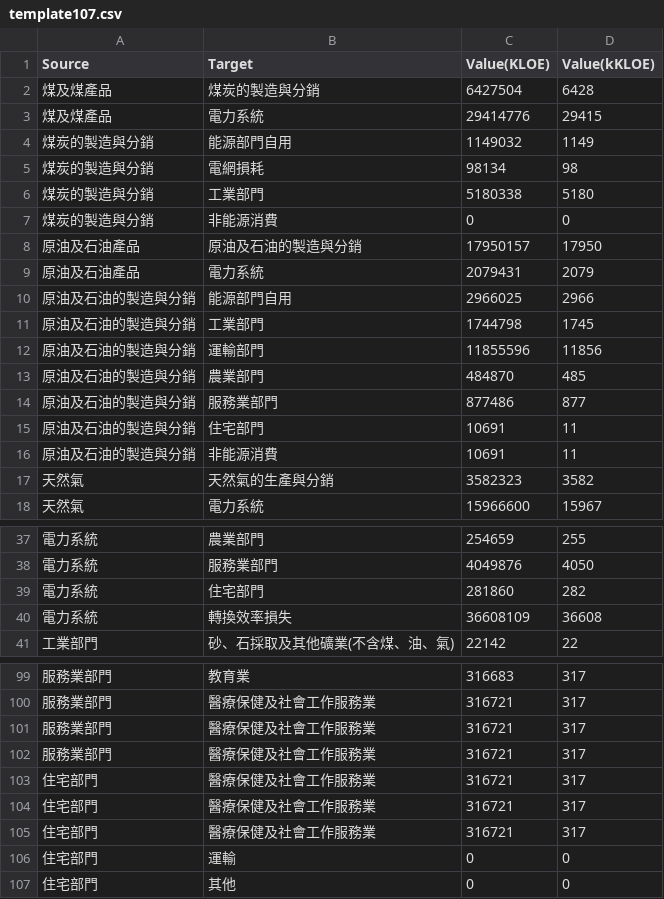
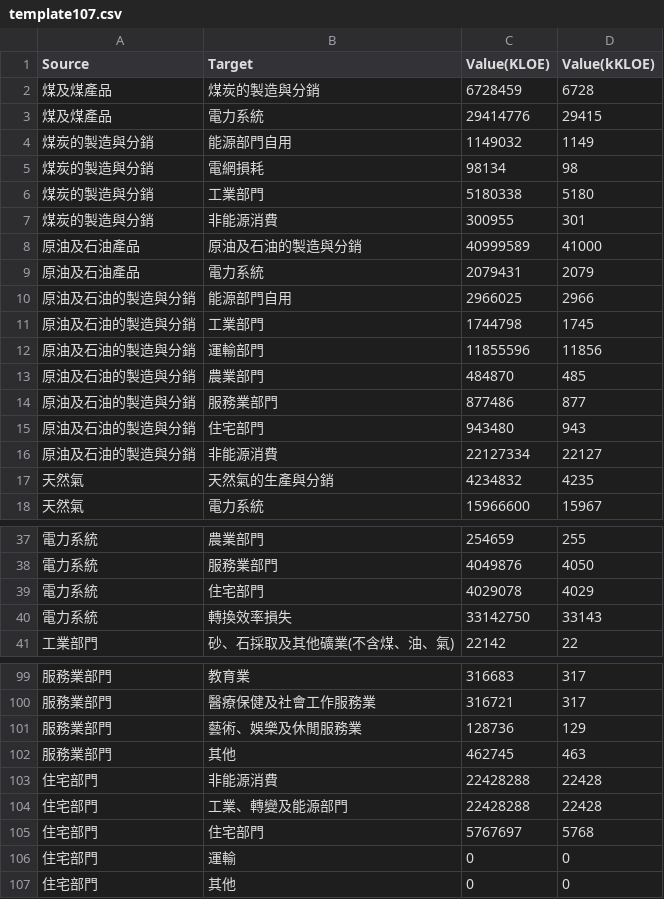
Before and after one commit to ryan34861810-art/energyflow, a CSV file: template107.csv, drawn as a sheet; only a part is shown, gaps mark what is left out; the diff covers the shown part only.

```diff
--- a/template107.csv
+++ b/template107.csv
@@ -1,3 +1,3 @@
 Source,Target,Value(KLOE),Value(kKLOE),
-煤及煤產品,煤炭的製造與分銷,6427504,6428,
+煤及煤產品,煤炭的製造與分銷,6728459,6728,
 煤及煤產品,電力系統,29414776,29415,
@@ -6,4 +6,4 @@
 煤炭的製造與分銷,工業部門,5180338,5180,
-煤炭的製造與分銷,非能源消費,0,0,
-原油及石油產品,原油及石油的製造與分銷,17950157,17950,
+煤炭的製造與分銷,非能源消費,300955,301,
+原油及石油產品,原油及石油的製造與分銷,40999589,41000,
 原油及石油產品,電力系統,2079431,2079,
@@ -14,5 +14,5 @@
 原油及石油的製造與分銷,服務業部門,877486,877,
-原油及石油的製造與分銷,住宅部門,10691,11,
-原油及石油的製造與分銷,非能源消費,10691,11,
-天然氣,天然氣的生產與分銷,3582323,3582,
+原油及石油的製造與分銷,住宅部門,943480,943,
+原油及石油的製造與分銷,非能源消費,22127334,22127,
+天然氣,天然氣的生產與分銷,4234832,4235,
 天然氣,電力系統,15966600,15967,
@@ -38,4 +38,4 @@
 電力系統,服務業部門,4049876,4050,
-電力系統,住宅部門,281860,282,
-電力系統,轉換效率損失,36608109,36608,
+電力系統,住宅部門,4029078,4029,
+電力系統,轉換效率損失,33142750,33143,
 工業部門,砂、石採取及其他礦業(不含煤、油、氣),22142,22,
@@ -100,7 +100,7 @@
 服務業部門,醫療保健及社會工作服務業,316721,317,
-服務業部門,醫療保健及社會工作服務業,316721,317,
-服務業部門,醫療保健及社會工作服務業,316721,317,
-住宅部門,醫療保健及社會工作服務業,316721,317,
-住宅部門,醫療保健及社會工作服務業,316721,317,
-住宅部門,醫療保健及社會工作服務業,316721,317,
+服務業部門,藝術、娛樂及休閒服務業,128736,129,
+服務業部門,其他,462745,463,
+住宅部門,非能源消費,22428288,22428,
+住宅部門,工業、轉變及能源部門,22428288,22428,
+住宅部門,住宅部門,5767697,5768,
 住宅部門,運輸,0,0,
```
Also changed, not shown: 2 edited cells elsewhere in this file, template106.csv, template108.csv, 4 other files.
